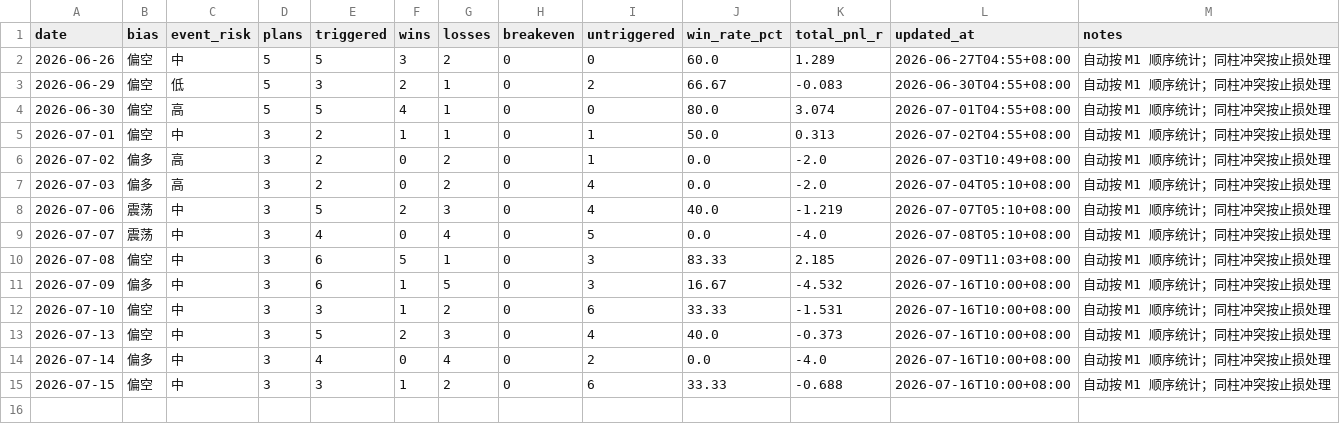
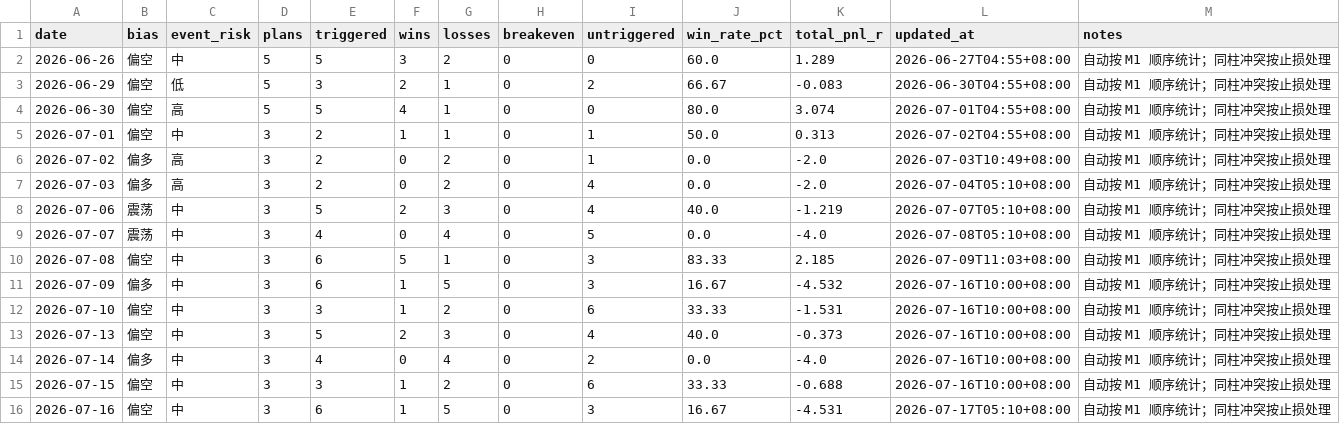
Before and after one commit to MatrixChoi/gold-advisor-dashboard, a CSV file: data/daily_stats.csv, drawn as a sheet; the diff names each change by its address in the sheet, - before the commit and + after, or states it on an @@ line.

```diff
--- a/data/daily_stats.csv
+++ b/data/daily_stats.csv
+row 16: 2026-07-16 | 偏空 | 中 | 3 | 6 | 1 | 5 | 0 | 3 | 16.67 | -4.531 | 2026-07-17T05:10+08:00 | 自动按 M1 顺序统计；同柱冲突按止损处理
```
Also changed, not shown: data/trades.csv, 3 other files.
